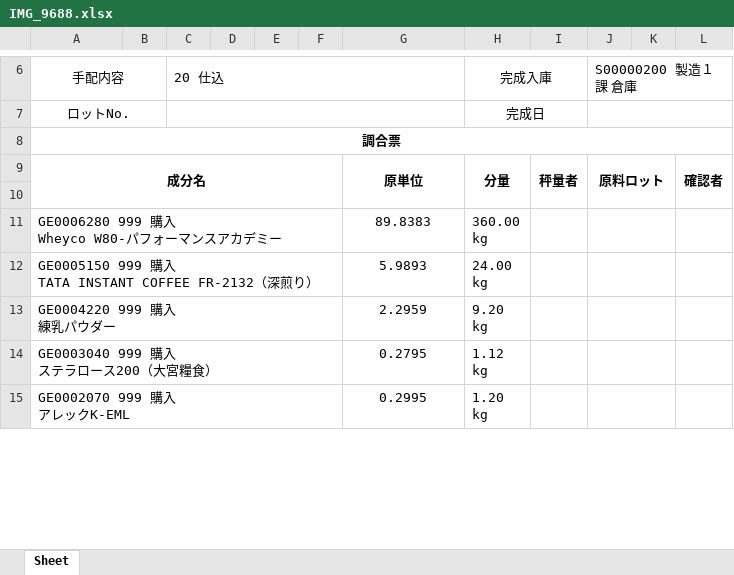
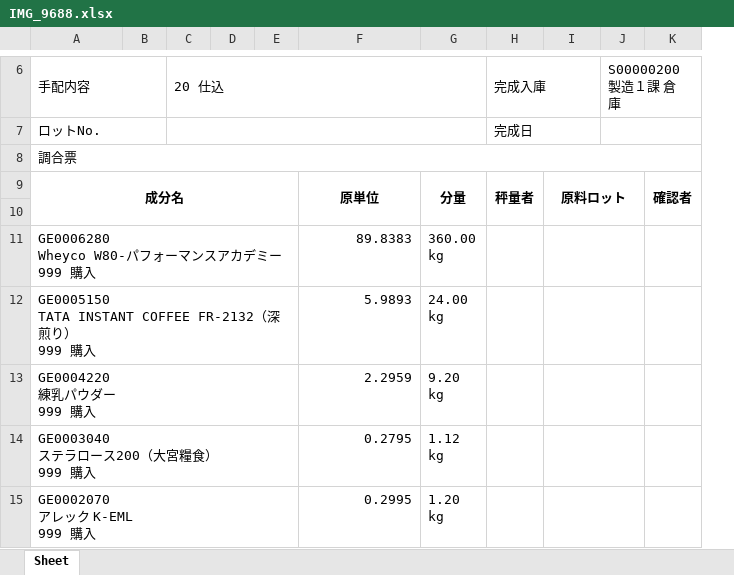
Before and after one commit to wesleylwu/Mirror-Report-AI, an Excel workbook: output/IMG_9688.xlsx, sheet Sheet, drawn as a sheet; only a part is shown, gaps mark what is left out; values as stored, in another font and other column widths than the file's, no borders; removed rows and columns are numbered as before the commit, all else as after; ↵ is a line break in a cell; the diff covers the shown part only; the diff names each change by its address in the sheet, - before the commit and + after, or states it on an @@ line.

```diff
--- a/output/IMG_9688.xlsx (sheet Sheet)
+++ b/output/IMG_9688.xlsx (sheet Sheet)
-column F, empty
+column H, rows 6-9: 完成入庫 | 完成日 |  | 秤量者
-column K, empty
-A6:A8 alignment: center
+A6:A8 alignment: left
-C6:G6 merged
+C6:G6 merged
-G6: 完成入庫
+G6: (empty)
-H6:I6 merged
-C7:G7 merged
+C7:G7 merged
-G7: 完成日
+G7: (empty)
-H7:I7 merged
-A8 bold: on
+A8 bold: off
-I9: 秤量者
+I9: 原料ロット
-I9:I10 merged
+I9:J10 merged
-J9: 原料ロット
+J9: (empty)
-J9:K10 merged
-A11: GE0006280 999 購入 ↵ Wheyco W80-パフォーマンスアカデミー
+A11: GE0006280 ↵ Wheyco W80-パフォーマンスアカデミー ↵ 999 購入
-F11:F15 alignment: center
+F11:F15 alignment: right
+I11:J11 merged
-J11:K11 merged
-A12: GE0005150 999 購入 ↵ TATA INSTANT COFFEE FR-2132（深煎り）
+A12: GE0005150 ↵ TATA INSTANT COFFEE FR-2132（深煎り） ↵ 999 購入
+I12:J12 merged
-J12:K12 merged
-A13: GE0004220 999 購入 ↵ 練乳パウダー
+A13: GE0004220 ↵ 練乳パウダー ↵ 999 購入
+I13:J13 merged
-J13:K13 merged
-A14: GE0003040 999 購入 ↵ ステラロース200（大宮糧食）
+A14: GE0003040 ↵ ステラロース200（大宮糧食） ↵ 999 購入
+I14:J14 merged
-J14:K14 merged
-A15: GE0002070 999 購入 ↵ アレックK-EML
+A15: GE0002070 ↵ アレック K-EML ↵ 999 購入
+I15:J15 merged
-J15:K15 merged
```
Also changed, not shown: 1 added row, 10 edited cells, cell formats and merged cells elsewhere in this sheet, 2 other files.
